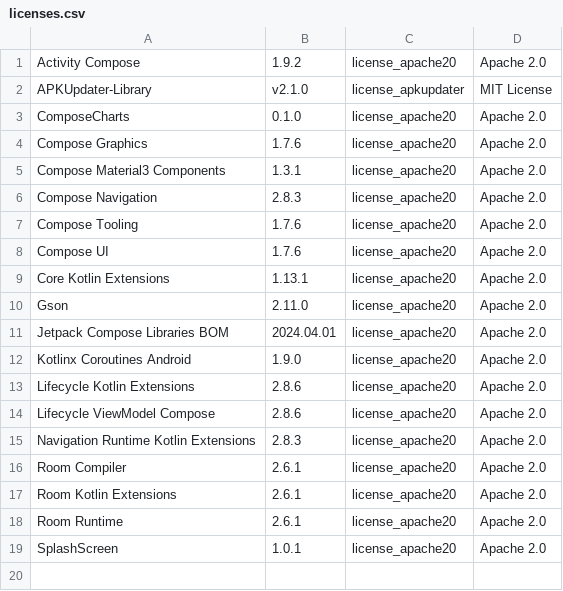
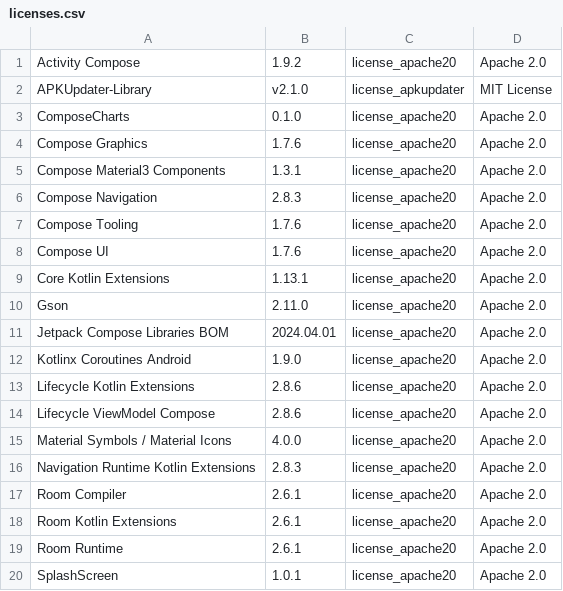
Before and after one commit to Christian-2003/petrol-index, a CSV file: app/src/main/res/raw/licenses.csv, drawn as a sheet.

```diff
--- a/app/src/main/res/raw/licenses.csv
+++ b/app/src/main/res/raw/licenses.csv
@@ -14,2 +14,3 @@ Lifecycle Kotlin Extensions,2.8.6,license_apache20,Apache 2.0
 Lifecycle ViewModel Compose,2.8.6,license_apache20,Apache 2.0
+Material Symbols / Material Icons,4.0.0,license_apache20,Apache 2.0
 Navigation Runtime Kotlin Extensions,2.8.3,license_apache20,Apache 2.0
```
Also changed, not shown: 2 other files.
